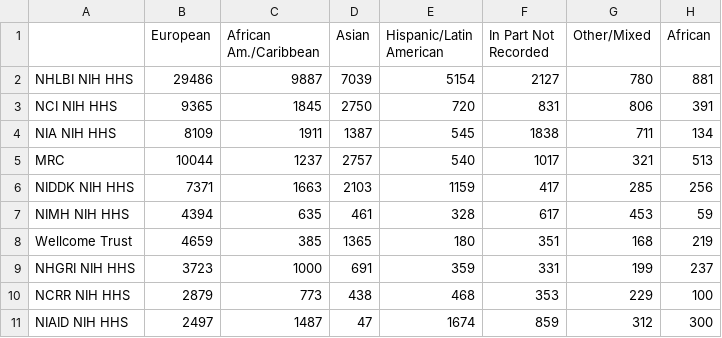
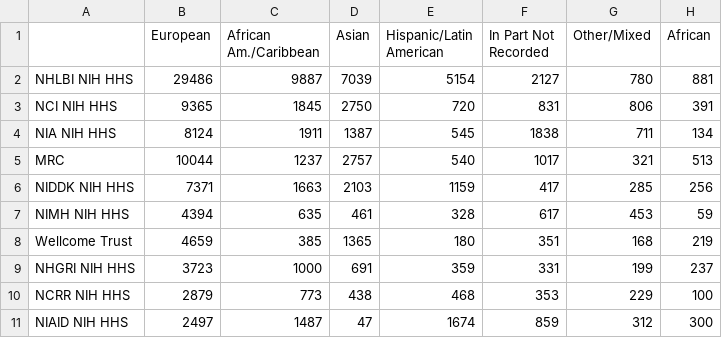
Before and after one commit to crahal/GWASReview, a CSV file: tables/Funders_and_BroadEFO.csv, drawn as a sheet.

```diff
--- a/tables/Funders_and_BroadEFO.csv
+++ b/tables/Funders_and_BroadEFO.csv
@@ -3,3 +3,3 @@ NHLBI NIH HHS,29486,9887,7039,5154,2127,780,881
 NCI NIH HHS,9365,1845,2750,720,831,806,391
-NIA NIH HHS,8109,1911,1387,545,1838,711,134
+NIA NIH HHS,8124,1911,1387,545,1838,711,134
 MRC,10044,1237,2757,540,1017,321,513
```
Also changed, not shown: tables/Authors.csv, tables/Funders_and_Ancestry.csv, 1 other file.
